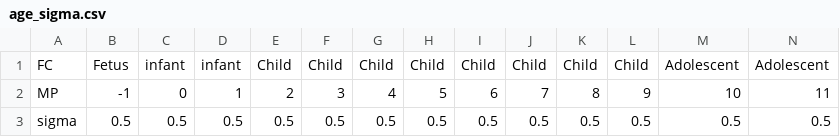
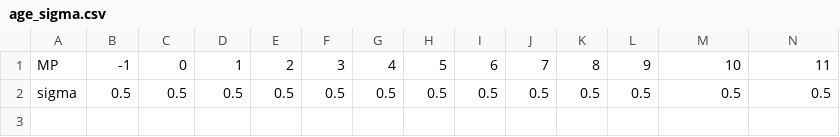
Before and after one commit to inescaridi/NonGenCom, a CSV file: nonGenCom/default_inputs/age_sigma.csv, drawn as a sheet; only a part is shown; rows hold the shown columns only; the diff names each change by its address in the sheet, - before the commit and + after, or states it on an @@ line.

Commit message:
fix sigma

```diff
--- a/nonGenCom/default_inputs/age_sigma.csv
+++ b/nonGenCom/default_inputs/age_sigma.csv
-row 1: FC | Fetus | infant | infant | Child | Child | Child | Child | Child | Child | Child | Child | Adolescent | Adolescent
```
Also changed, not shown: 7 other files.
